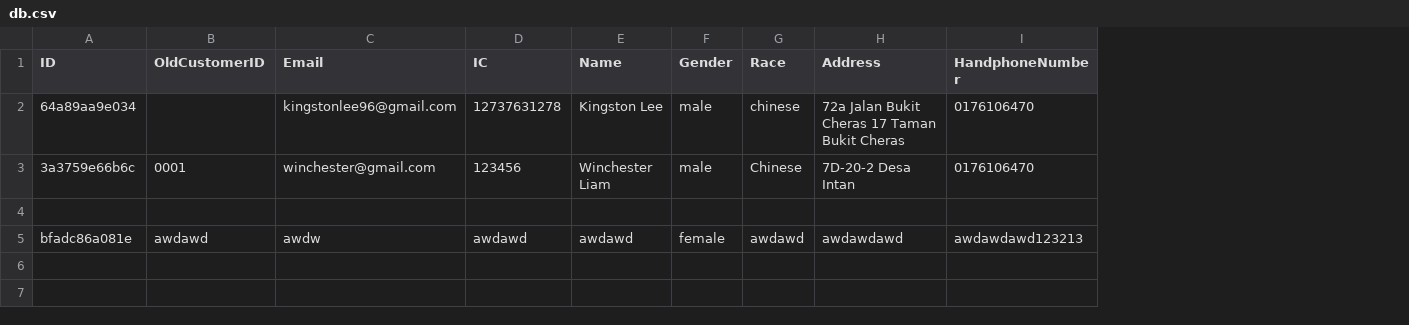
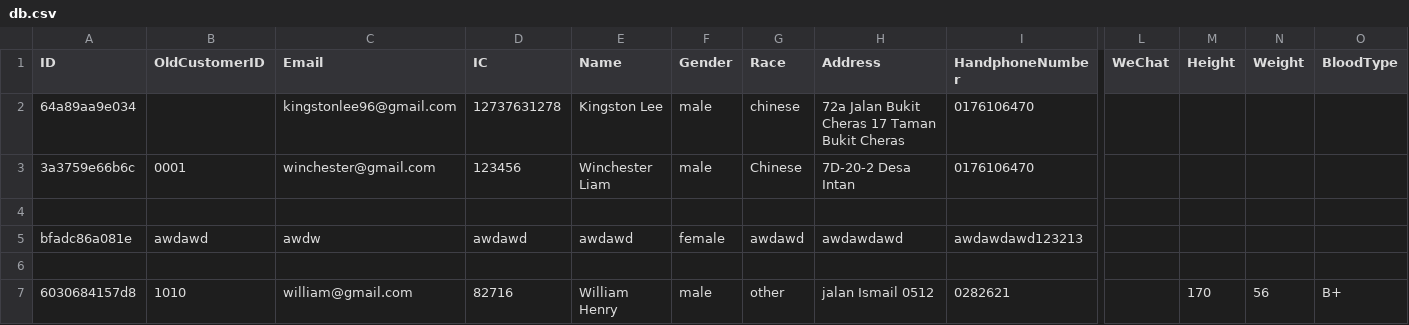
Before and after one commit to Winch3ster/YSL_API, a CSV file: database/data/db.csv, drawn as a sheet; only a part is shown, gaps mark what is left out; rows hold the shown columns only; the diff names each change by its address in the sheet, - before the commit and + after, or states it on an @@ line.

Commit message:
[Enhancement] Added feature to save and update customer medical information

```diff
--- a/database/data/db.csv
+++ b/database/data/db.csv
+column L (WeChat), empty
+column M (Height), empty
+column N (Weight), empty
+column O (BloodType), empty
+row 6: (empty)
+row 7: 6030684157d8 | 1010 | william@gmail.com | 82716 | William Henry | male | other | jalan Ismail 0512 | 0282621 |  | 170 | 56 | B+
```
Also changed, not shown: 4 other files.
